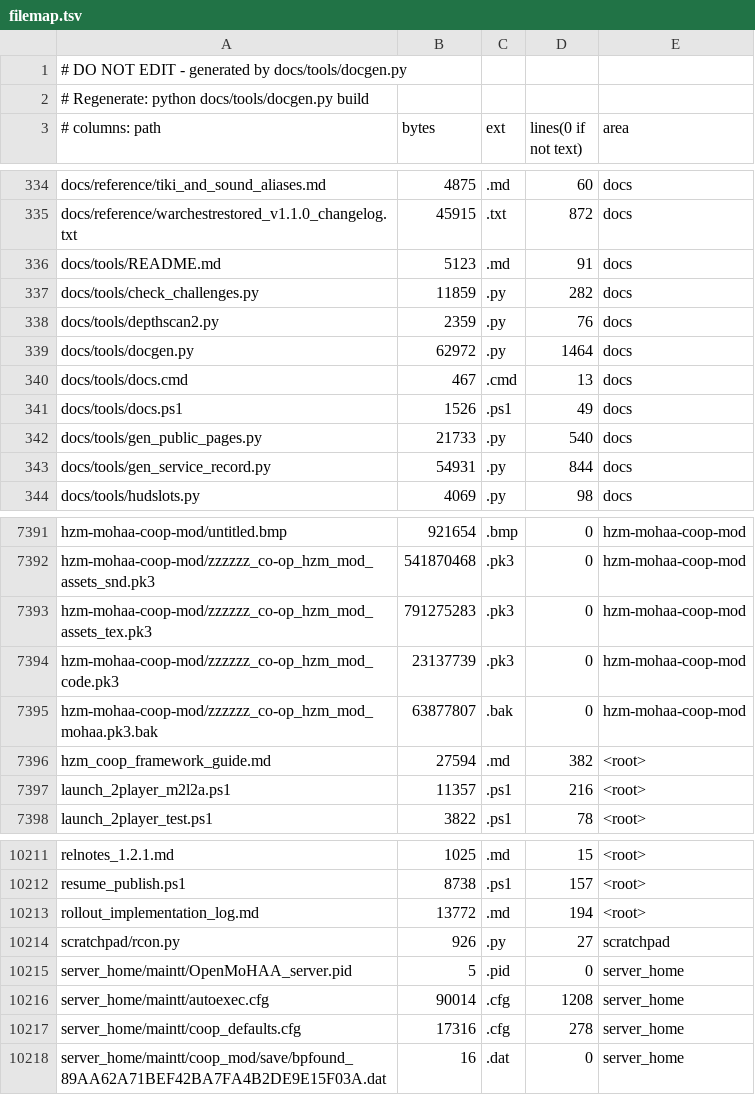
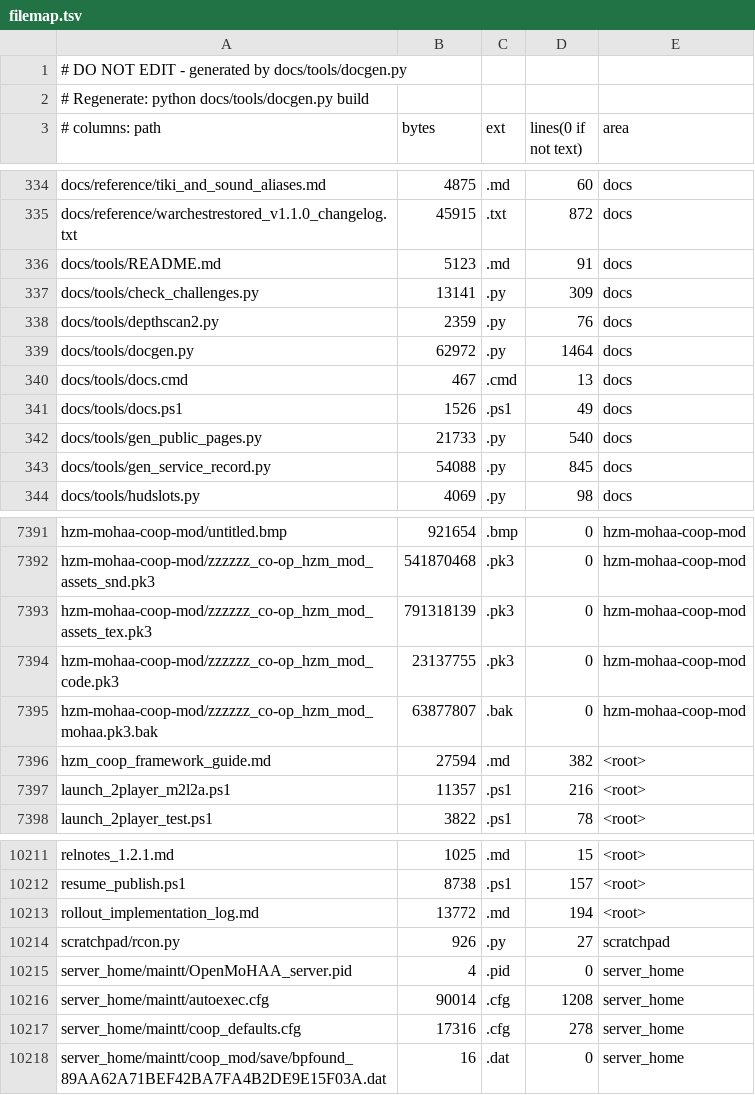
Before and after one commit to MOHCoopTrilogy/releases, a TSV file: docs/generated/filemap.tsv, drawn as a sheet; only a part is shown, gaps mark what is left out.

```diff
--- a/docs/generated/filemap.tsv
+++ b/docs/generated/filemap.tsv
@@ -336,3 +336,3 @@ docs/reference/warchestrestored_v1.1.0_changelog.txt	45915	.txt	872	docs
 docs/tools/README.md	5123	.md	91	docs
-docs/tools/check_challenges.py	11859	.py	282	docs
+docs/tools/check_challenges.py	13141	.py	309	docs
 docs/tools/depthscan2.py	2359	.py	76	docs
@@ -342,3 +342,3 @@ docs/tools/docs.ps1	1526	.ps1	49	docs
 docs/tools/gen_public_pages.py	21733	.py	540	docs
-docs/tools/gen_service_record.py	54931	.py	844	docs
+docs/tools/gen_service_record.py	54088	.py	845	docs
 docs/tools/hudslots.py	4069	.py	98	docs
@@ -7392,4 +7392,4 @@ hzm-mohaa-coop-mod/untitled.bmp	921654	.bmp	0	hzm-mohaa-coop-mod
 hzm-mohaa-coop-mod/zzzzzz_co-op_hzm_mod_assets_snd.pk3	541870468	.pk3	0	hzm-mohaa-coop-mod
-hzm-mohaa-coop-mod/zzzzzz_co-op_hzm_mod_assets_tex.pk3	791275283	.pk3	0	hzm-mohaa-coop-mod
-hzm-mohaa-coop-mod/zzzzzz_co-op_hzm_mod_code.pk3	23137739	.pk3	0	hzm-mohaa-coop-mod
+hzm-mohaa-coop-mod/zzzzzz_co-op_hzm_mod_assets_tex.pk3	791318139	.pk3	0	hzm-mohaa-coop-mod
+hzm-mohaa-coop-mod/zzzzzz_co-op_hzm_mod_code.pk3	23137755	.pk3	0	hzm-mohaa-coop-mod
 hzm-mohaa-coop-mod/zzzzzz_co-op_hzm_mod_mohaa.pk3.bak	63877807	.bak	0	hzm-mohaa-coop-mod
@@ -10214,3 +10214,3 @@ rollout_implementation_log.md	13772	.md	194	<root>
 scratchpad/rcon.py	926	.py	27	scratchpad
-server_home/maintt/OpenMoHAA_server.pid	5	.pid	0	server_home
+server_home/maintt/OpenMoHAA_server.pid	4	.pid	0	server_home
 server_home/maintt/autoexec.cfg	90014	.cfg	1208	server_home
```
Also changed, not shown: 5 other files.
